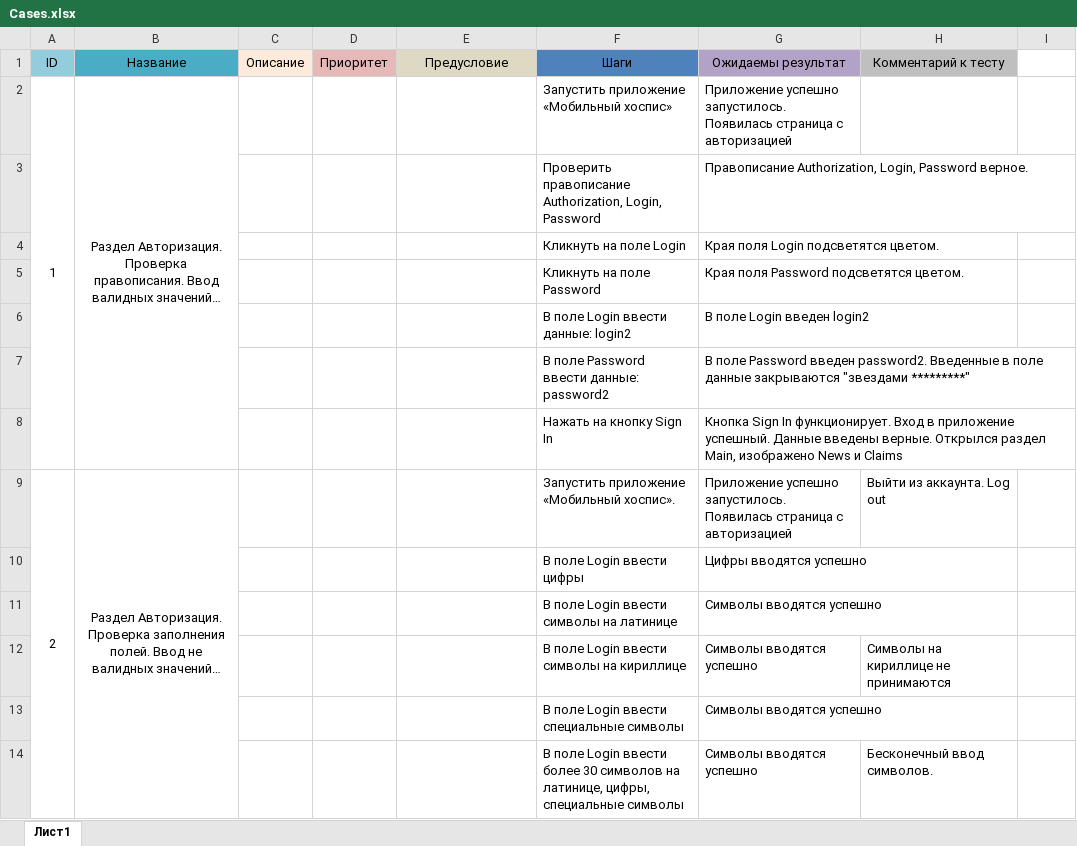
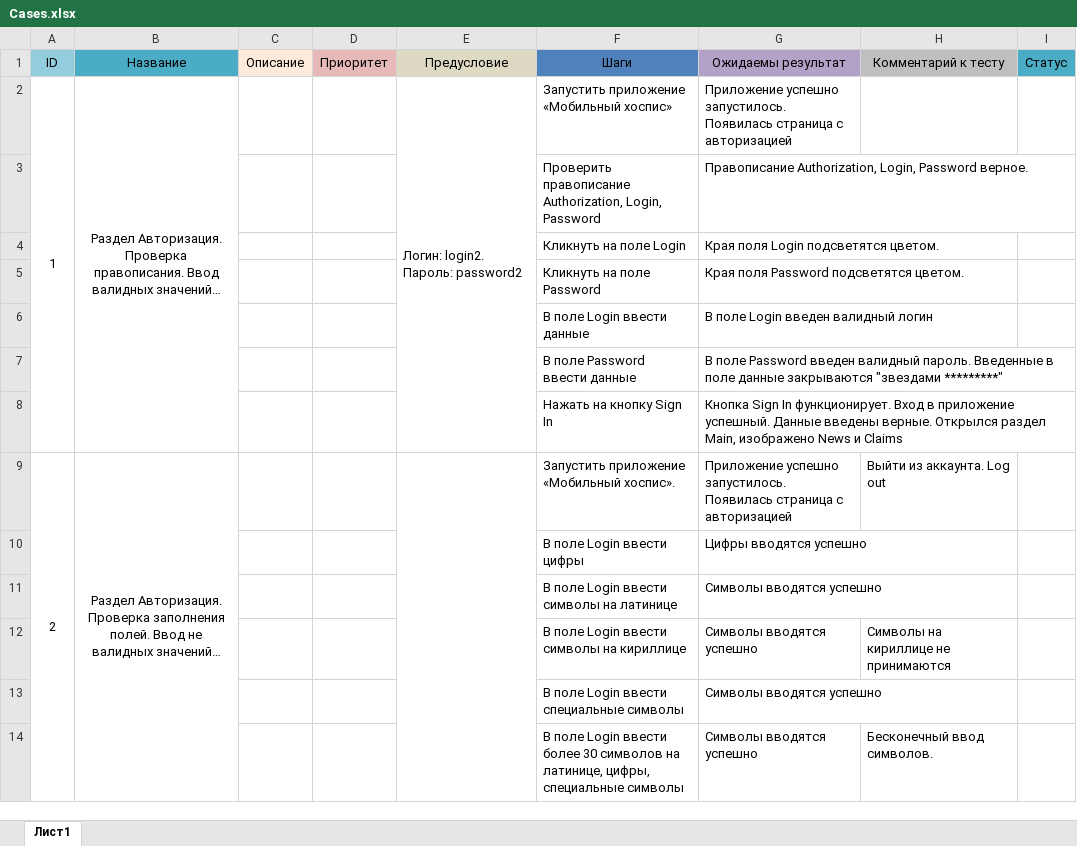
Before and after one commit to Plushcake/Diploma-project-on-the-profession-Test-Engineer-, an Excel workbook: Cases.xlsx, sheet Лист1, drawn as a sheet; only a part is shown; long unchanged cells end in …; values as stored, in another font and other column widths than the file's, no borders; removed rows and columns are numbered as before the commit, all else as after; the diff covers the shown part only; the diff names each change by its address in the sheet, - before the commit and + after, or states it on an @@ line.

Commit message:
Modified Cases

```diff
--- a/Cases.xlsx (sheet Лист1)
+++ b/Cases.xlsx (sheet Лист1)
-I1: (empty)
+I1: Статус
-I1 fill: none
+I1 fill: #4BACC6
-E2 (Предусловие): (empty)
+E2 (Предусловие): Логин: login2. Пароль: password2
+E2:E8 merged
-row 6:  |  |  |  |  | В поле Login ввести данные: login2 | В поле Login введен login2
+row 6:  |  |  |  |  | В поле Login ввести данные | В поле Login введен валидный логин
-F7 (Шаги): В поле Password ввести данные: password2
+F7 (Шаги): В поле Password ввести данные
-G7 (Ожидаемы результат): …Password введен password2. Введенные в…
+G7 (Ожидаемы результат): …Password введен валидный пароль. Введенные в…
+E9:E17 merged
```
Also changed, not shown: 31 edited cells and merged cells elsewhere in this sheet.
